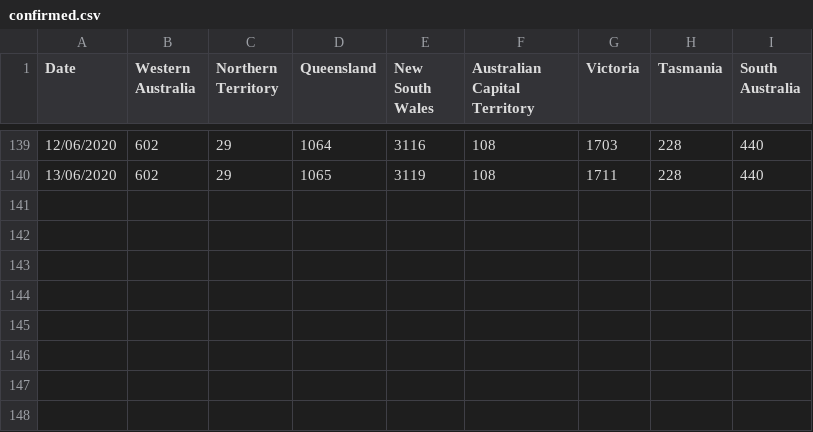
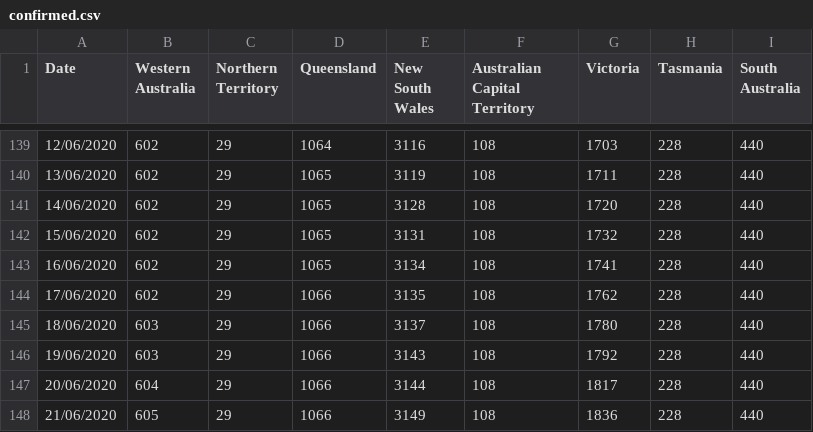
Before and after one commit to rayshell-sudo/covid19, a CSV file: confirmed.csv, drawn as a sheet; only a part is shown, gaps mark what is left out; the diff names each change by its address in the sheet, - before the commit and + after, or states it on an @@ line.

Commit message:
Update confirmed.csv

```diff
--- a/confirmed.csv
+++ b/confirmed.csv
+row 141: 14/06/2020 | 602 | 29 | 1065 | 3128 | 108 | 1720 | 228 | 440
+row 142: 15/06/2020 | 602 | 29 | 1065 | 3131 | 108 | 1732 | 228 | 440
+row 143: 16/06/2020 | 602 | 29 | 1065 | 3134 | 108 | 1741 | 228 | 440
+row 144: 17/06/2020 | 602 | 29 | 1066 | 3135 | 108 | 1762 | 228 | 440
+row 145: 18/06/2020 | 603 | 29 | 1066 | 3137 | 108 | 1780 | 228 | 440
+row 146: 19/06/2020 | 603 | 29 | 1066 | 3143 | 108 | 1792 | 228 | 440
+row 147: 20/06/2020 | 604 | 29 | 1066 | 3144 | 108 | 1817 | 228 | 440
+row 148: 21/06/2020 | 605 | 29 | 1066 | 3149 | 108 | 1836 | 228 | 440
```
